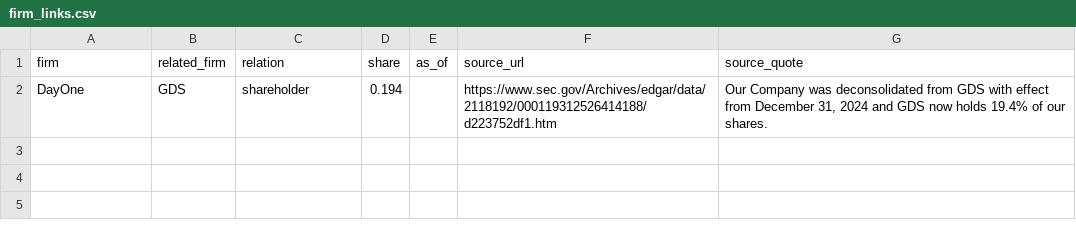
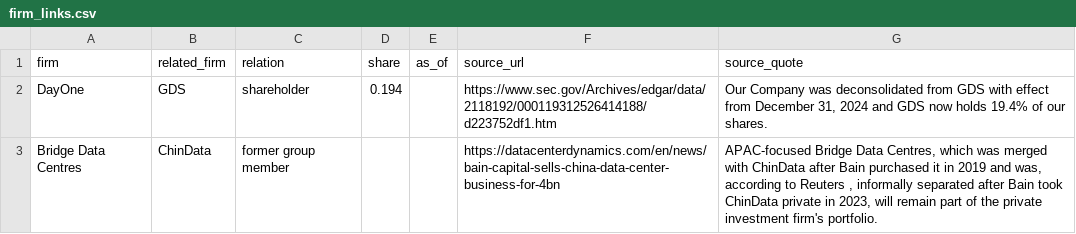
Before and after one commit to newlivehung123123/overseas_data_centres_China, a CSV file: config/firm_links.csv, drawn as a sheet.

```diff
--- a/config/firm_links.csv
+++ b/config/firm_links.csv
@@ -2 +2,2 @@ firm,related_firm,relation,share,as_of,source_url,source_quote
 DayOne,GDS,shareholder,0.194,,https://www.sec.gov/Archives/edgar/data/2118192/000119312526414188/d223752df1.htm,"Our Company was deconsolidated from GDS with effect from December 31, 2024 and GDS now holds 19.4% of our shares."
+Bridge Data Centres,ChinData,former group member,,,https://datacenterdynamics.com/en/news/bain-capital-sells-china-data-center-business-for-4bn,"APAC-focused Bridge Data Centres, which was merged with ChinData after Bain purchased it in 2019 and was, according to Reuters , informally separated after Bain took ChinData private in 2023, will remain part of the private investment firm's portfolio."
```
Also changed, not shown: config/site_roles.csv, config/sites.csv, 5 other files.
